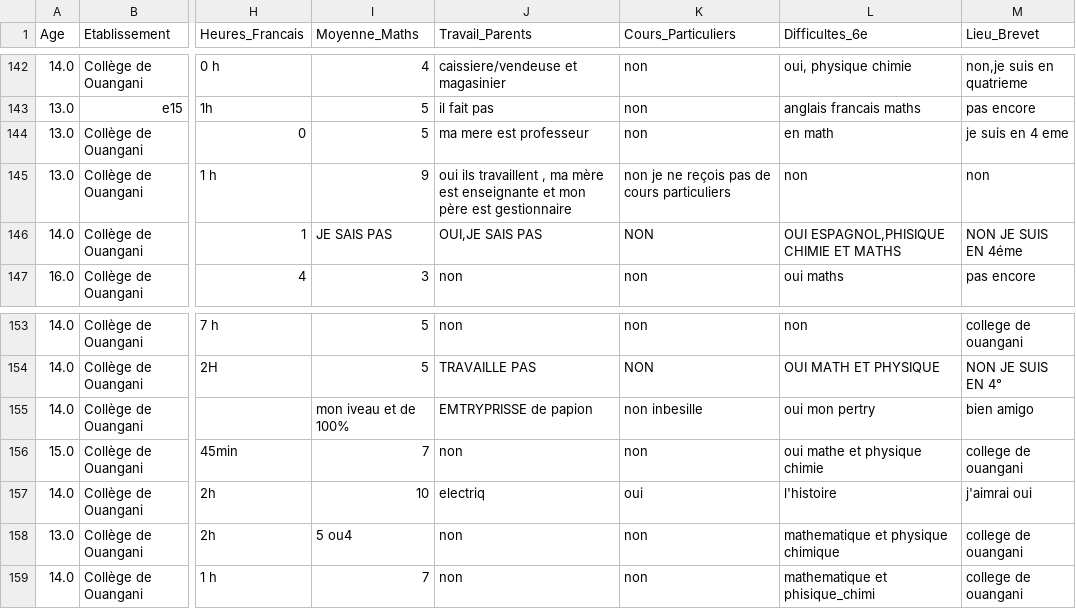
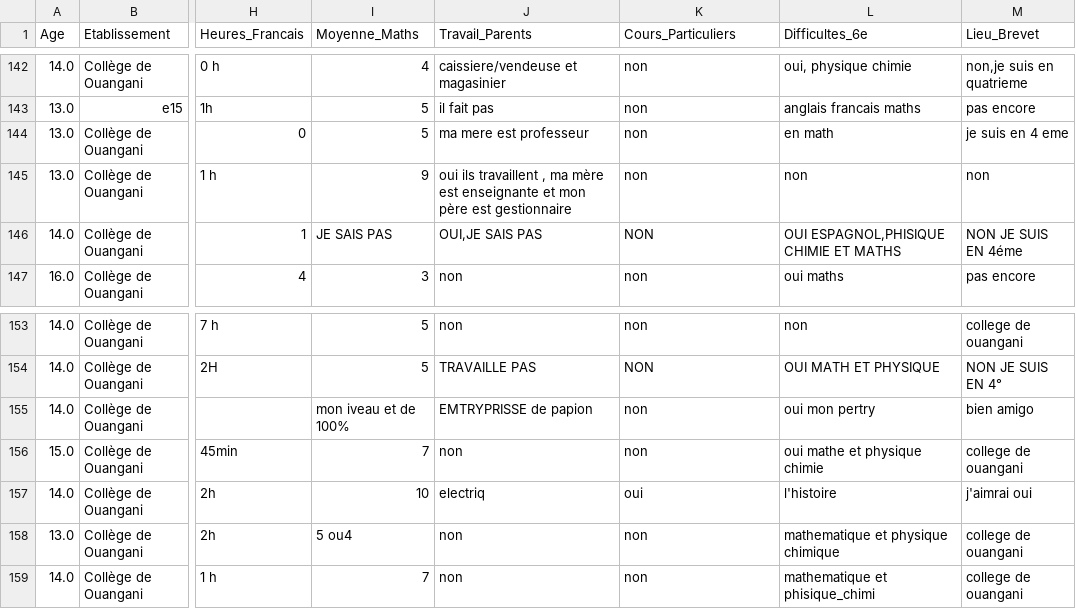
Before and after one commit to SamiraMS2050/Projet2025, a CSV file: apprentissage2.csv, drawn as a sheet; only a part is shown, gaps mark what is left out; the diff covers the shown part only; the diff names each change by its address in the sheet, - before the commit and + after, or states it on an @@ line.

```diff
--- a/apprentissage2.csv
+++ b/apprentissage2.csv
-K145 (Cours_Particuliers): non je ne reçois pas de cours particuliers
+K145 (Cours_Particuliers): non
-K155 (Cours_Particuliers): non inbesille
+K155 (Cours_Particuliers): non
```
Also changed, not shown: 23 edited cells elsewhere in this file.
